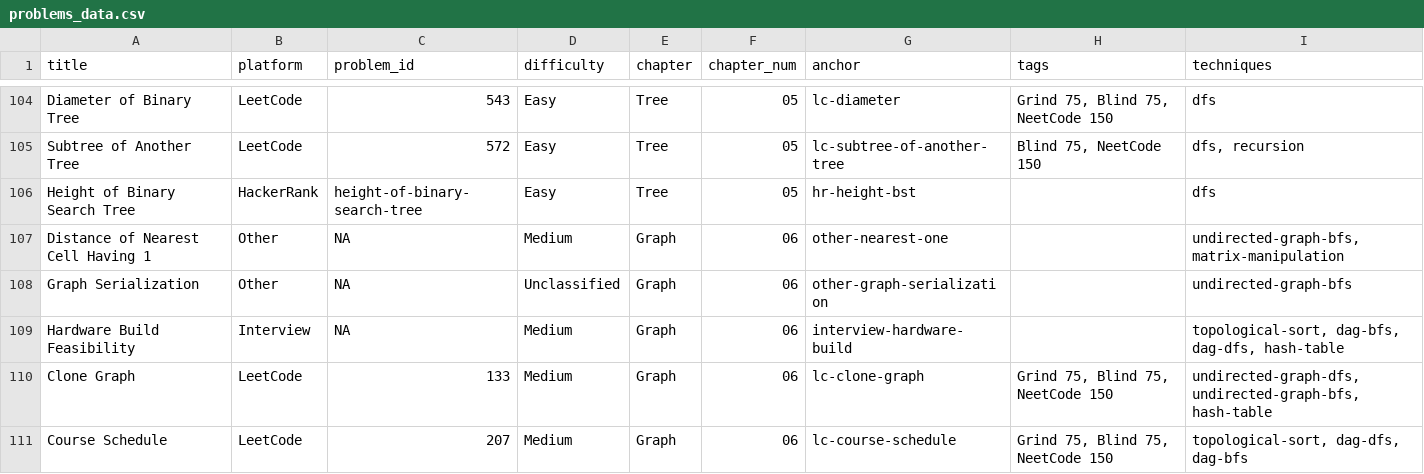
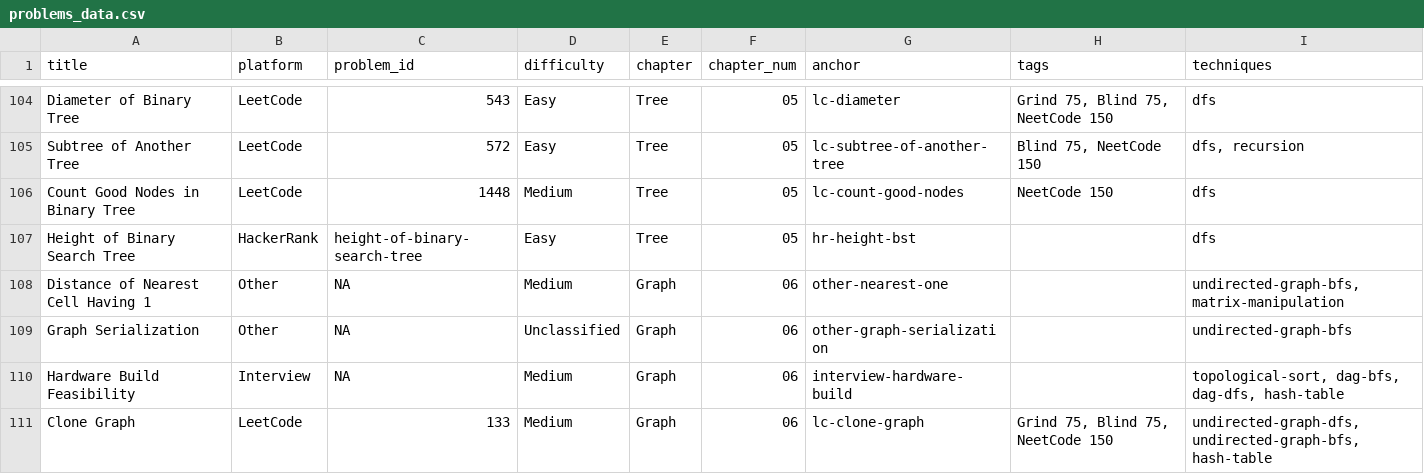
Before and after one commit to mcfongtw/CodingInterview, a CSV file: problems_data.csv, drawn as a sheet; only a part is shown, gaps mark what is left out; the shorter side is filled out with more unchanged rows.

Commit message:
Add LeetCode 1448: Count Good Nodes in Binary Tree
- Implement DFS solution in Java and Go tracking path maximum
- Implement BFS solution in Java using wrapper class for path state
- Add BFS vs DFS space complexity and performance comparison
- Update problems_data.csv with new entry
- Tag with NeetCode 150 and DFS technique

```diff
--- a/problems_data.csv
+++ b/problems_data.csv
@@ -105,2 +105,3 @@ Diameter of Binary Tree,LeetCode,543,Easy,Tree,05,lc-diameter,"Grind 75, Blind 7
 Subtree of Another Tree,LeetCode,572,Easy,Tree,05,lc-subtree-of-another-tree,"Blind 75, NeetCode 150","dfs, recursion"
+Count Good Nodes in Binary Tree,LeetCode,1448,Medium,Tree,05,lc-count-good-nodes,NeetCode 150,dfs
 Height of Binary Search Tree,HackerRank,height-of-binary-search-tree,Easy,Tree,05,hr-height-bst,,dfs
```
Also changed, not shown: 1 other file.
